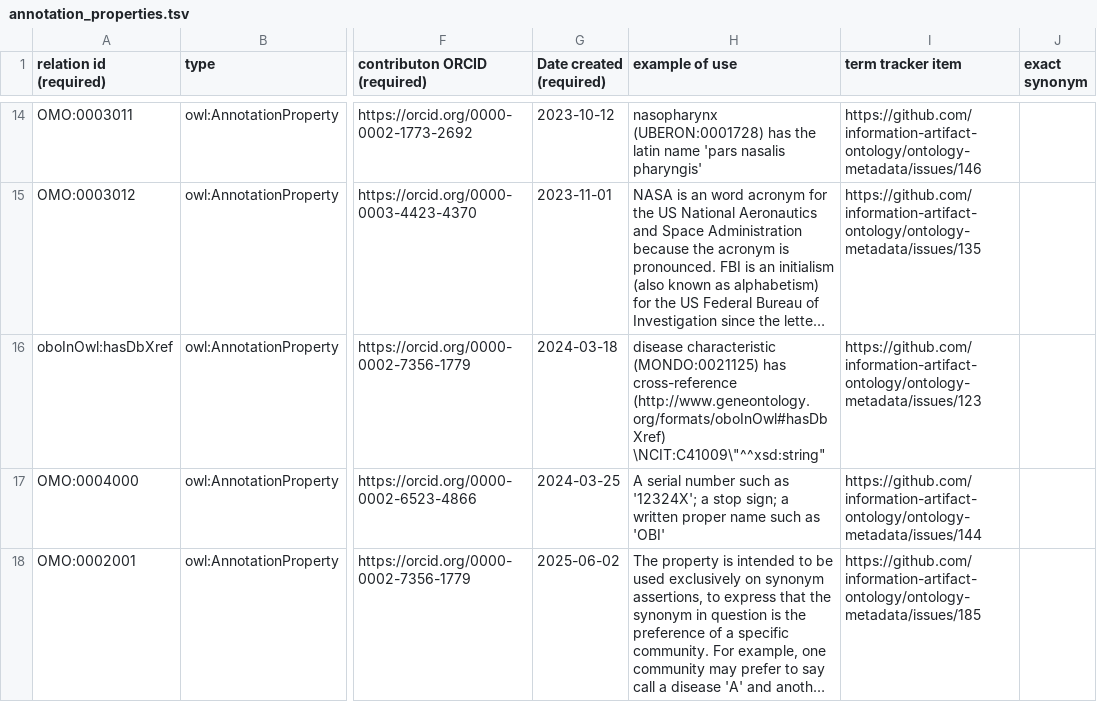
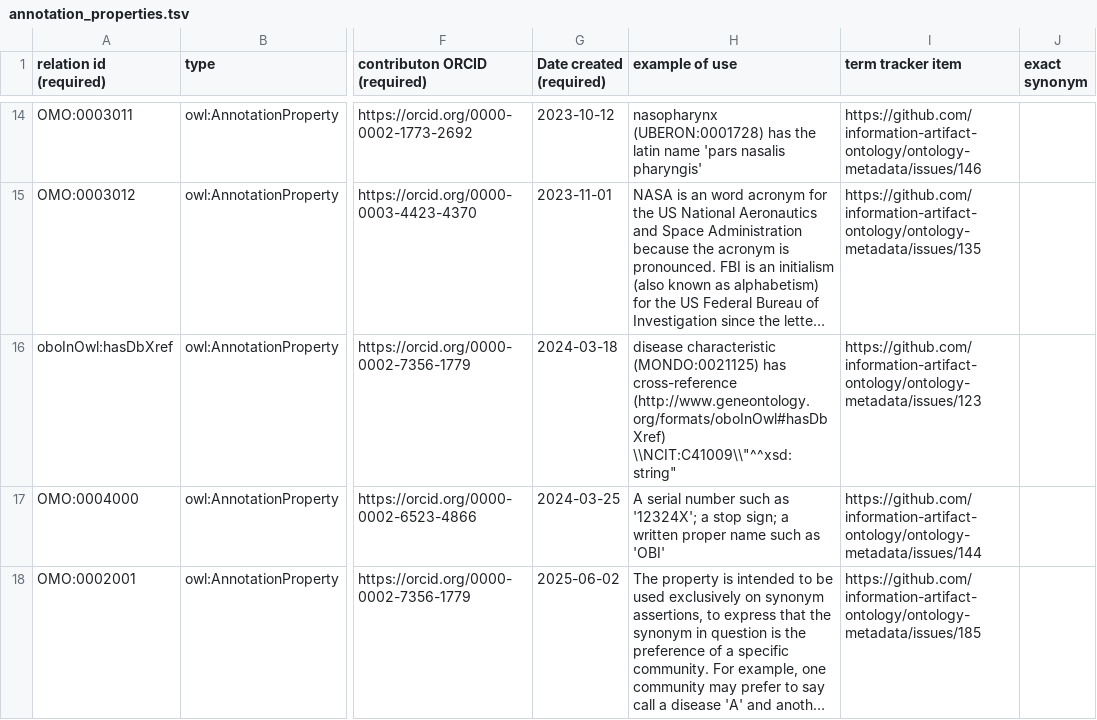
Before and after one commit to cthoyt/ontology-metadata, a TSV file: src/templates/annotation_properties.tsv, drawn as a sheet; only a part is shown, gaps mark what is left out; long unchanged cells end in …; the diff names each change by its address in the sheet, - before the commit and + after, or states it on an @@ line.

Commit message:
Update annotation_properties.tsv

```diff
--- a/src/templates/annotation_properties.tsv
+++ b/src/templates/annotation_properties.tsv
-H16 (example of use): …cross-reference (http://www.geneontology.org/formats/oboInOwl#hasDbXref) \NCIT:C41009\"^^xsd:string"
+H16 (example of use): …cross-reference (http://www.geneontology.org/formats/oboInOwl#hasDbXref) \\NCIT:C41009\\"^^xsd:string"
```
